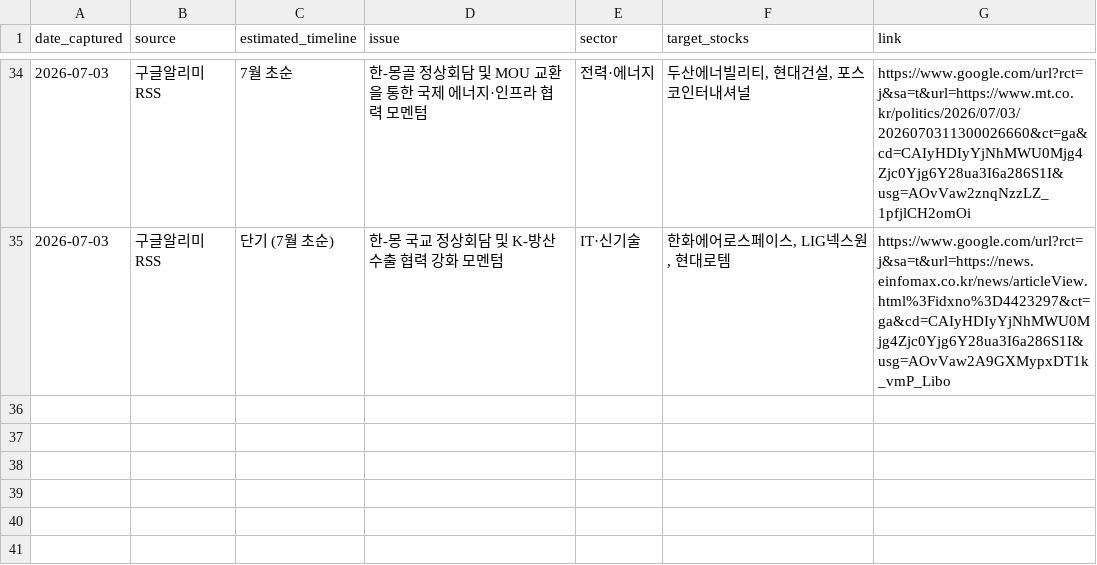
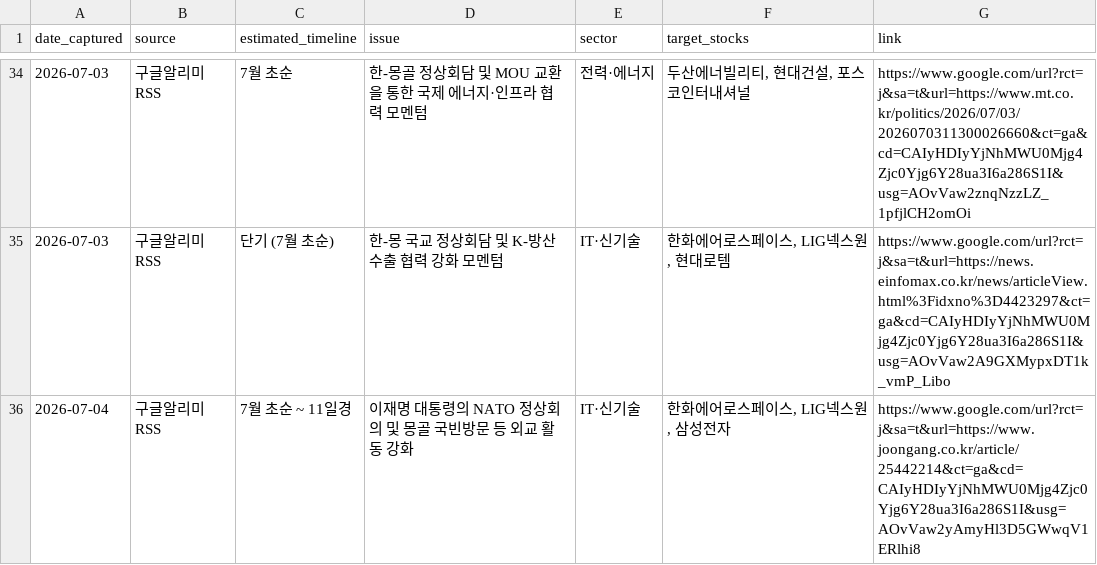
Before and after one commit to adkan8927-a11y/adkanbot, a CSV file: schedule check/vip_momentum_alerts.csv, drawn as a sheet; only a part is shown, gaps mark what is left out; the diff names each change by its address in the sheet, - before the commit and + after, or states it on an @@ line.

Commit message:
Build: Auto-update investment schedule database and dashboard

```diff
--- a/schedule check/vip_momentum_alerts.csv
+++ b/schedule check/vip_momentum_alerts.csv
+row 36: 2026-07-04 | 구글알리미RSS | 7월 초순 ~ 11일경 | 이재명 대통령의 NATO 정상회의 및 몽골 국빈방문 등 외교 활동 강화 | IT·신기술 | 한화에어로스페이스, LIG넥스원, 삼성전자 | https://www.google.com/url?rct=j&sa=t&url=https://www.joongang.co.kr/article/25442214&ct=ga&cd=CAIyHDIyYjNhMWU0Mjg4Zjc0Yjg6Y28ua3I6a286S1I&usg=AOvVaw2yAmyHl3D5GWwqV1ERlhi8
```
Also changed, not shown: schedule check/master_schedule_db.csv, 1 other file.
